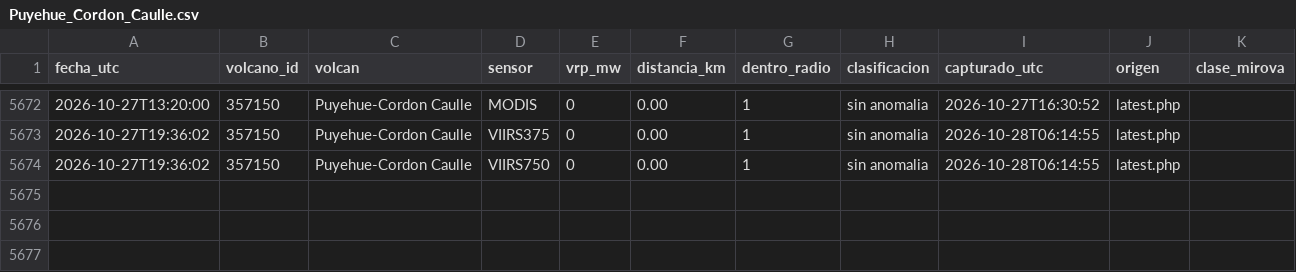
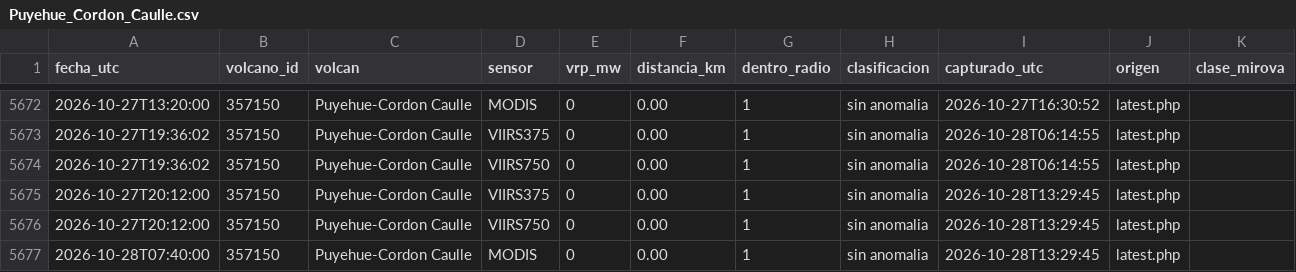
Before and after one commit to ProfeSergioM/ProfeSergioM.github.io, a CSV file: mirova/datos/Puyehue_Cordon_Caulle.csv, drawn as a sheet; only a part is shown, gaps mark what is left out; the diff names each change by its address in the sheet, - before the commit and + after, or states it on an @@ line.

```diff
--- a/mirova/datos/Puyehue_Cordon_Caulle.csv
+++ b/mirova/datos/Puyehue_Cordon_Caulle.csv
+row 5675: 2026-10-27T20:12:00 | 357150 | Puyehue-Cordon Caulle | VIIRS375 | 0 | 0.00 | 1 | sin anomalia | 2026-10-28T13:29:45 | latest.php
+row 5676: 2026-10-27T20:12:00 | 357150 | Puyehue-Cordon Caulle | VIIRS750 | 0 | 0.00 | 1 | sin anomalia | 2026-10-28T13:29:45 | latest.php
+row 5677: 2026-10-28T07:40:00 | 357150 | Puyehue-Cordon Caulle | MODIS | 0 | 0.00 | 1 | sin anomalia | 2026-10-28T13:29:45 | latest.php
```
Also changed, not shown: mirova/datos/Chaiten.csv, mirova/datos/Isluga.csv, 21 other files.
